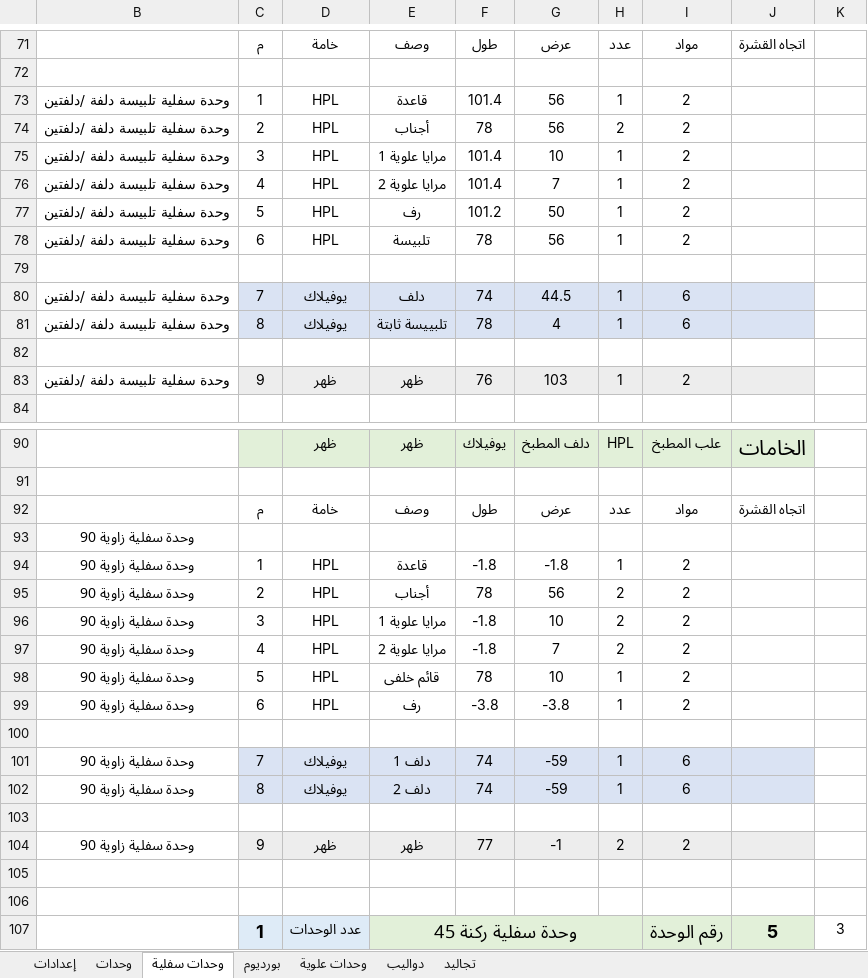
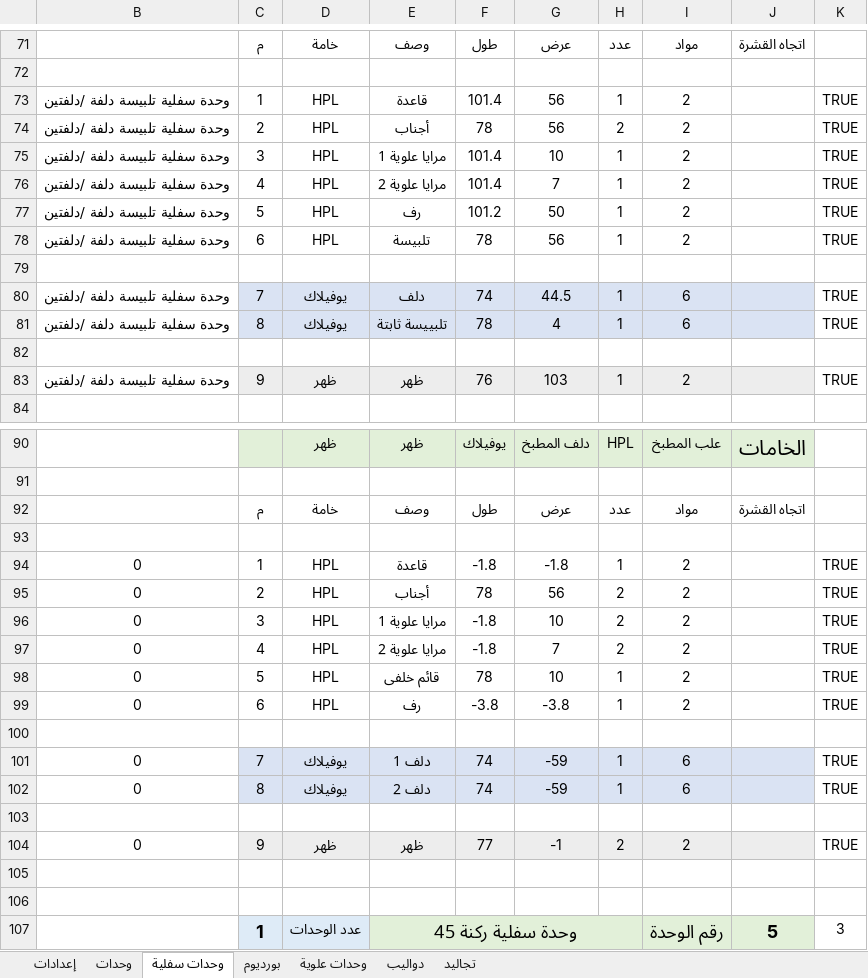
Before and after one commit to ahmed-elbehairy7/dwedar-cutting-list, an Excel workbook: cutting list.xlsm, sheet وحدات سفلية, drawn as a sheet; only a part is shown, gaps mark what is left out; values as stored, in another font and other column widths than the file's, no borders; charts and pictures not drawn; removed rows and columns are numbered as before the commit, all else as after; the diff covers the shown part only; the diff names each change by its address in the sheet, - before the commit and + after, or states it on an @@ line.

```diff
--- a/cutting list.xlsm (sheet وحدات سفلية)
+++ b/cutting list.xlsm (sheet وحدات سفلية)
-K73:K78: (empty)
+K73:K78: TRUE
-K80:K81: (empty)
+K80:K81: TRUE
-K83: (empty)
+K83: TRUE
-row 93: وحدة سفلية زاوية 90
-row 94: وحدة سفلية زاوية 90 | 1 | HPL | قاعدة | -1.8 | -1.8 | 1 | 2
-row 95: وحدة سفلية زاوية 90 | 2 | HPL | أجناب | 78 | 56 | 2 | 2
-row 96: وحدة سفلية زاوية 90 | 3 | HPL | مرايا علوية 1 | -1.8 | 10 | 2 | 2
-row 97: وحدة سفلية زاوية 90 | 4 | HPL | مرايا علوية 2 | -1.8 | 7 | 2 | 2
-row 98: وحدة سفلية زاوية 90 | 5 | HPL | قائم خلفى | 78 | 10 | 1 | 2
-row 99: وحدة سفلية زاوية 90 | 6 | HPL | رف | -3.8 | -3.8 | 1 | 2
-row 101: وحدة سفلية زاوية 90 | 7 | يوفيلاك | دلف 1 | 74 | -59 | 1 | 6
-row 102: وحدة سفلية زاوية 90 | 8 | يوفيلاك | دلف 2 | 74 | -59 | 1 | 6
+row 94: 0 | 1 | HPL | قاعدة | -1.8 | -1.8 | 1 | 2 |  | TRUE
+row 95: 0 | 2 | HPL | أجناب | 78 | 56 | 2 | 2 |  | TRUE
+row 96: 0 | 3 | HPL | مرايا علوية 1 | -1.8 | 10 | 2 | 2 |  | TRUE
+row 97: 0 | 4 | HPL | مرايا علوية 2 | -1.8 | 7 | 2 | 2 |  | TRUE
+row 98: 0 | 5 | HPL | قائم خلفى | 78 | 10 | 1 | 2 |  | TRUE
+row 99: 0 | 6 | HPL | رف | -3.8 | -3.8 | 1 | 2 |  | TRUE
+row 101: 0 | 7 | يوفيلاك | دلف 1 | 74 | -59 | 1 | 6 |  | TRUE
+row 102: 0 | 8 | يوفيلاك | دلف 2 | 74 | -59 | 1 | 6 |  | TRUE
+row 103: (empty)
-B104: وحدة سفلية زاوية 90
+B104: 0
-K104: (empty)
+K104: TRUE
```
Also changed, not shown: 62 edited cells elsewhere in this sheet, sheet وحدات علوية, sheet بورديوم, sheet دواليب, sheet تجاليد.
